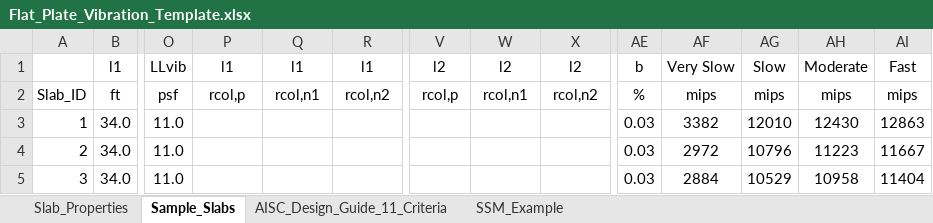
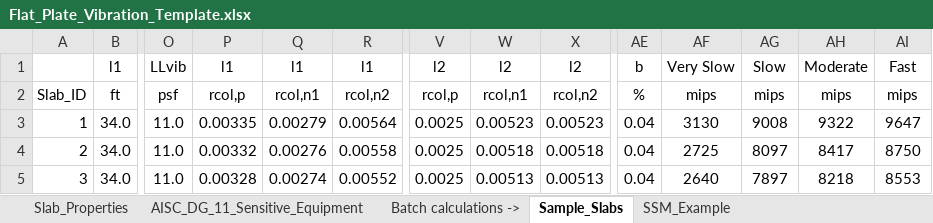
Before and after one commit to m-clare/vibraslab, an Excel workbook: Flat_Plate_Vibration_Template.xlsx, sheet Sample_Slabs, drawn as a sheet; only a part is shown, gaps mark what is left out; values as stored, in another font and other column widths than the file's, no borders; conditional formats not drawn; the diff covers the shown part only; the diff names each change by its address in the sheet, - before the commit and + after, or states it on an @@ line.

```diff
--- a/Flat_Plate_Vibration_Template.xlsx (sheet Sample_Slabs)
+++ b/Flat_Plate_Vibration_Template.xlsx (sheet Sample_Slabs)
-sheet tab: AISC_Design_Guide_11_Criteria
+sheet tab: AISC_DG_11_Sensitive_Equipment
+sheet tab: Batch calculations ->
@@ sheet tab order changed: Slab_Properties | AISC_DG_11_Sensitive_Equipment | Batch calculations -> | Sample_Slabs | SSM_Example @@
-P3: (empty)
+P3: 0.00335
-Q3: (empty)
+Q3: 0.00279
-R3: (empty)
+R3: 0.00564
-V3:V5: (empty)
+V3:V5: 0.0025
-W3: (empty)
+W3: 0.00523
-X3: (empty)
+X3: 0.00523
-AE3:AE5: 0.03
+AE3:AE5: 0.04
-AF3: 3382
+AF3: 3130
-AG3: 12010
+AG3: 9008
-AH3: 12430
+AH3: 9322
-AI3: 12863
+AI3: 9647
-P4: (empty)
+P4: 0.00332
-Q4: (empty)
+Q4: 0.00276
-R4: (empty)
+R4: 0.00558
-W4: (empty)
+W4: 0.00518
-X4: (empty)
+X4: 0.00518
-AF4: 2972
+AF4: 2725
-AG4: 10796
+AG4: 8097
-AH4: 11223
+AH4: 8417
-AI4: 11667
+AI4: 8750
-P5: (empty)
+P5: 0.00328
-Q5: (empty)
+Q5: 0.00274
-R5: (empty)
+R5: 0.00552
-W5: (empty)
+W5: 0.00513
-X5: (empty)
+X5: 0.00513
-AF5: 2884
+AF5: 2640
-AG5: 10529
+AG5: 7897
-AH5: 10958
+AH5: 8218
-AI5: 11404
+AI5: 8553
```
Also changed, not shown: 407 edited cells elsewhere in this sheet, sheet Slab_Properties, sheet AISC_DG_11_Sensitive_Equipment, 28 other files.
